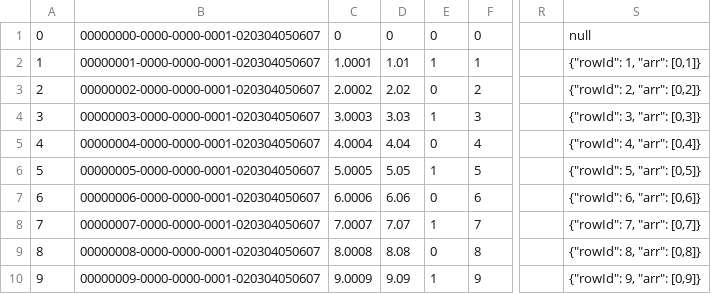
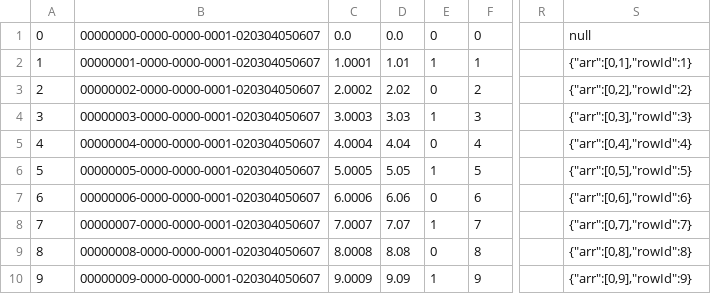
Before and after one commit to Azure/logstash-output-kusto, a CSV file: e2e/dataset.csv, drawn as a sheet; only a part is shown, gaps mark what is left out; the diff names each change by its address in the sheet, - before the commit and + after, or states it on an @@ line.

```diff
--- a/e2e/dataset.csv
+++ b/e2e/dataset.csv
-C1: 0
+C1: 0.0
-D1: 0
+D1: 0.0
-S2: {"rowId": 1, "arr": [0,1]}
+S2: {"arr":[0,1],"rowId":1}
-S3: {"rowId": 2, "arr": [0,2]}
+S3: {"arr":[0,2],"rowId":2}
-S4: {"rowId": 3, "arr": [0,3]}
+S4: {"arr":[0,3],"rowId":3}
-S5: {"rowId": 4, "arr": [0,4]}
+S5: {"arr":[0,4],"rowId":4}
-S6: {"rowId": 5, "arr": [0,5]}
+S6: {"arr":[0,5],"rowId":5}
-S7: {"rowId": 6, "arr": [0,6]}
+S7: {"arr":[0,6],"rowId":6}
-S8: {"rowId": 7, "arr": [0,7]}
+S8: {"arr":[0,7],"rowId":7}
-S9: {"rowId": 8, "arr": [0,8]}
+S9: {"arr":[0,8],"rowId":8}
-S10: {"rowId": 9, "arr": [0,9]}
+S10: {"arr":[0,9],"rowId":9}
```
Also changed, not shown: 1 other file.
